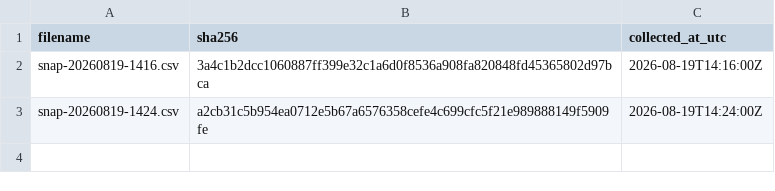
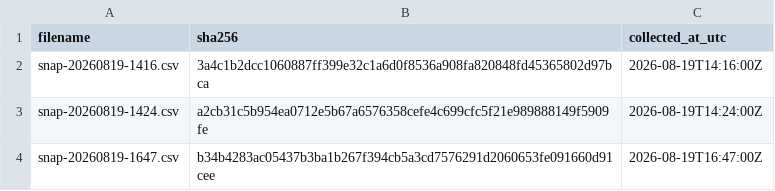
Before and after one commit to twill3c/hodo-hangenki, a CSV file: data/ledger.csv, drawn as a sheet; the diff names each change by its address in the sheet, - before the commit and + after, or states it on an @@ line.

```diff
--- a/data/ledger.csv
+++ b/data/ledger.csv
+row 4: snap-20260819-1647.csv | b34b4283ac05437b3ba1b267f394cb5a3cd7576291d2060653fe091660d91cee | 2026-08-19T16:47:00Z
```
Also changed, not shown: data/processed/lifetimes.csv, 36 other files.
